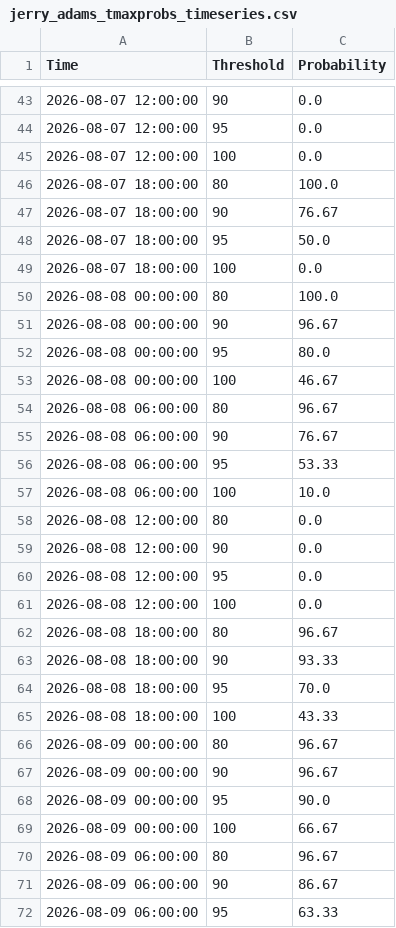
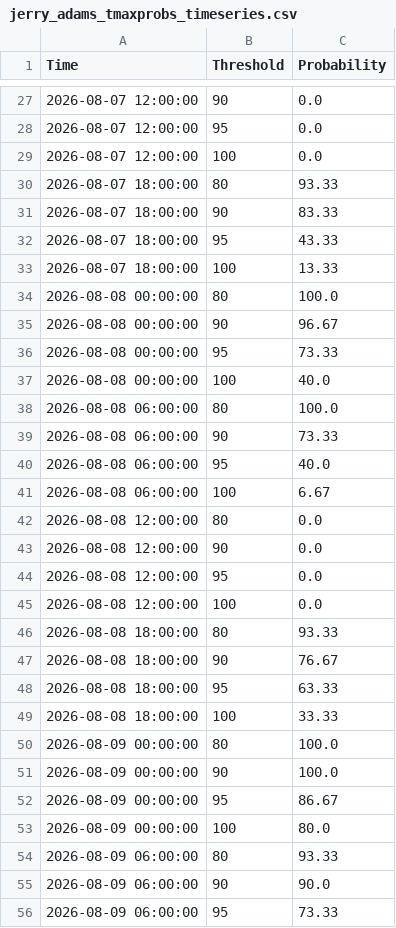
Before and after one commit to makensweather/probability_thresholds, a CSV file: jerry_adams_tmaxprobs_timeseries.csv, drawn as a sheet; only a part is shown, gaps mark what is left out; the diff covers the shown part only.

Commit message:
Update jerry_adams_tmaxprobs_timeseries.csv

```diff
--- a/jerry_adams_tmaxprobs_timeseries.csv
+++ b/jerry_adams_tmaxprobs_timeseries.csv
@@ -45,14 +29,14 @@ Time,Threshold,Probability
 2026-08-07 12:00:00,100,0.0
-2026-08-07 18:00:00,80,100.0
-2026-08-07 18:00:00,90,76.67
-2026-08-07 18:00:00,95,50.0
-2026-08-07 18:00:00,100,0.0
+2026-08-07 18:00:00,80,93.33
+2026-08-07 18:00:00,90,83.33
+2026-08-07 18:00:00,95,43.33
+2026-08-07 18:00:00,100,13.33
 2026-08-08 00:00:00,80,100.0
 2026-08-08 00:00:00,90,96.67
-2026-08-08 00:00:00,95,80.0
-2026-08-08 00:00:00,100,46.67
-2026-08-08 06:00:00,80,96.67
-2026-08-08 06:00:00,90,76.67
-2026-08-08 06:00:00,95,53.33
-2026-08-08 06:00:00,100,10.0
+2026-08-08 00:00:00,95,73.33
+2026-08-08 00:00:00,100,40.0
+2026-08-08 06:00:00,80,100.0
+2026-08-08 06:00:00,90,73.33
+2026-08-08 06:00:00,95,40.0
+2026-08-08 06:00:00,100,6.67
 2026-08-08 12:00:00,80,0.0
@@ -61,12 +45,12 @@ Time,Threshold,Probability
 2026-08-08 12:00:00,100,0.0
-2026-08-08 18:00:00,80,96.67
-2026-08-08 18:00:00,90,93.33
-2026-08-08 18:00:00,95,70.0
-2026-08-08 18:00:00,100,43.33
-2026-08-09 00:00:00,80,96.67
-2026-08-09 00:00:00,90,96.67
-2026-08-09 00:00:00,95,90.0
-2026-08-09 00:00:00,100,66.67
-2026-08-09 06:00:00,80,96.67
-2026-08-09 06:00:00,90,86.67
-2026-08-09 06:00:00,95,63.33
+2026-08-08 18:00:00,80,93.33
+2026-08-08 18:00:00,90,76.67
+2026-08-08 18:00:00,95,63.33
+2026-08-08 18:00:00,100,33.33
+2026-08-09 00:00:00,80,100.0
+2026-08-09 00:00:00,90,100.0
+2026-08-09 00:00:00,95,86.67
+2026-08-09 00:00:00,100,80.0
+2026-08-09 06:00:00,80,93.33
+2026-08-09 06:00:00,90,90.0
+2026-08-09 06:00:00,95,73.33
```
Also changed, not shown: 16 added rows, 16 removed rows and 71 edited cells elsewhere in this file.
